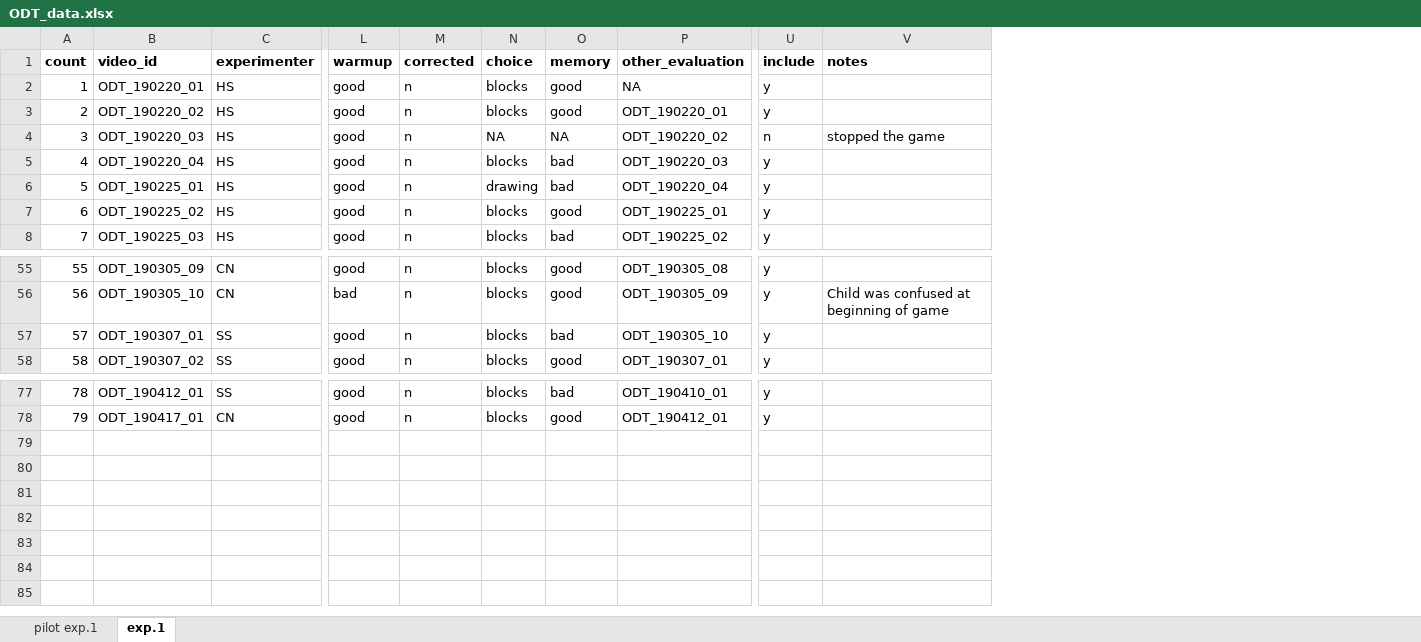
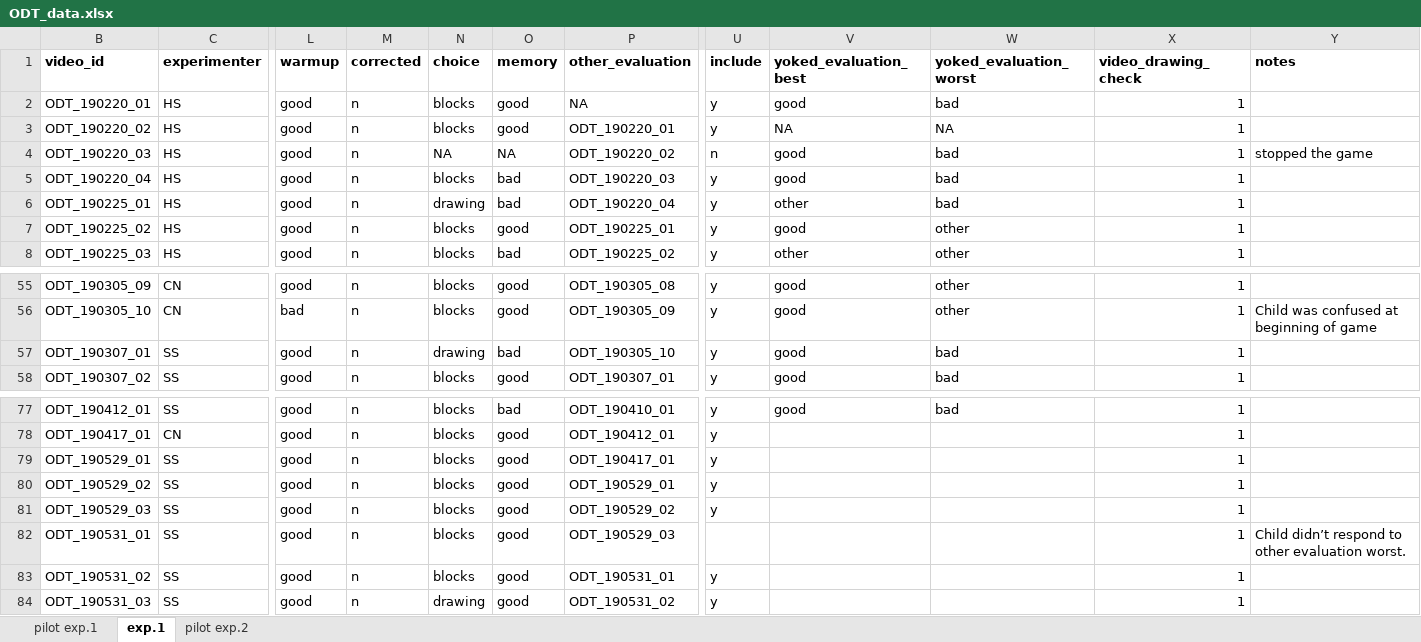
Before and after one commit to masaba/ODT, an Excel workbook: data/ODT_data.xlsx, sheet exp.1, drawn as a sheet; only a part is shown, gaps mark what is left out; values as stored, in another font and other column widths than the file's, no borders; removed rows and columns are numbered as before the commit, all else as after; rows hold the shown columns only; the diff names each change by its address in the sheet, - before the commit and + after, or states it on an @@ line.

```diff
--- a/data/ODT_data.xlsx (sheet exp.1)
+++ b/data/ODT_data.xlsx (sheet exp.1)
+sheet tab: pilot exp.2
@@ column A (count) hidden, rows 2-8: 1 | 2 | 3 | 4 | 5 | 6 | 7; rows 55-58: 55 | 56 | 57 | 58; rows 77-78: 78 | 79 @@
+column V (yoked_evaluation_best), rows 2-8: good | NA | good | good | other | good | other; rows 55-58: all good; row 77: good
+column W (yoked_evaluation_worst), rows 2-8: bad | NA | bad | bad | bad | other | other; rows 55-58: other | other | bad | bad; row 77: bad
+column X (video_drawing_check), rows 2-8: all 1; rows 55-58: all 1; rows 77-78: 1 | 1
-N57 (choice): blocks
+N57 (choice): drawing
+row 79: ODT_190529_01 | SS | good | n | blocks | good | ODT_190417_01 | y |  |  | 1
+row 80: ODT_190529_02 | SS | good | n | blocks | good | ODT_190529_01 | y |  |  | 1
+row 81: ODT_190529_03 | SS | good | n | blocks | good | ODT_190529_02 | y |  |  | 1
+row 82: ODT_190531_01 | SS | good | n | blocks | good | ODT_190529_03 |  |  |  | 1 | Child didn’t respond to other evaluation worst.
+row 83: ODT_190531_02 | SS | good | n | blocks | good | ODT_190531_01 | y |  |  | 1
+row 84: ODT_190531_03 | SS | good | n | drawing | good | ODT_190531_02 | y |  |  | 1
```
Also changed, not shown: hidden cells, 40 other files.
